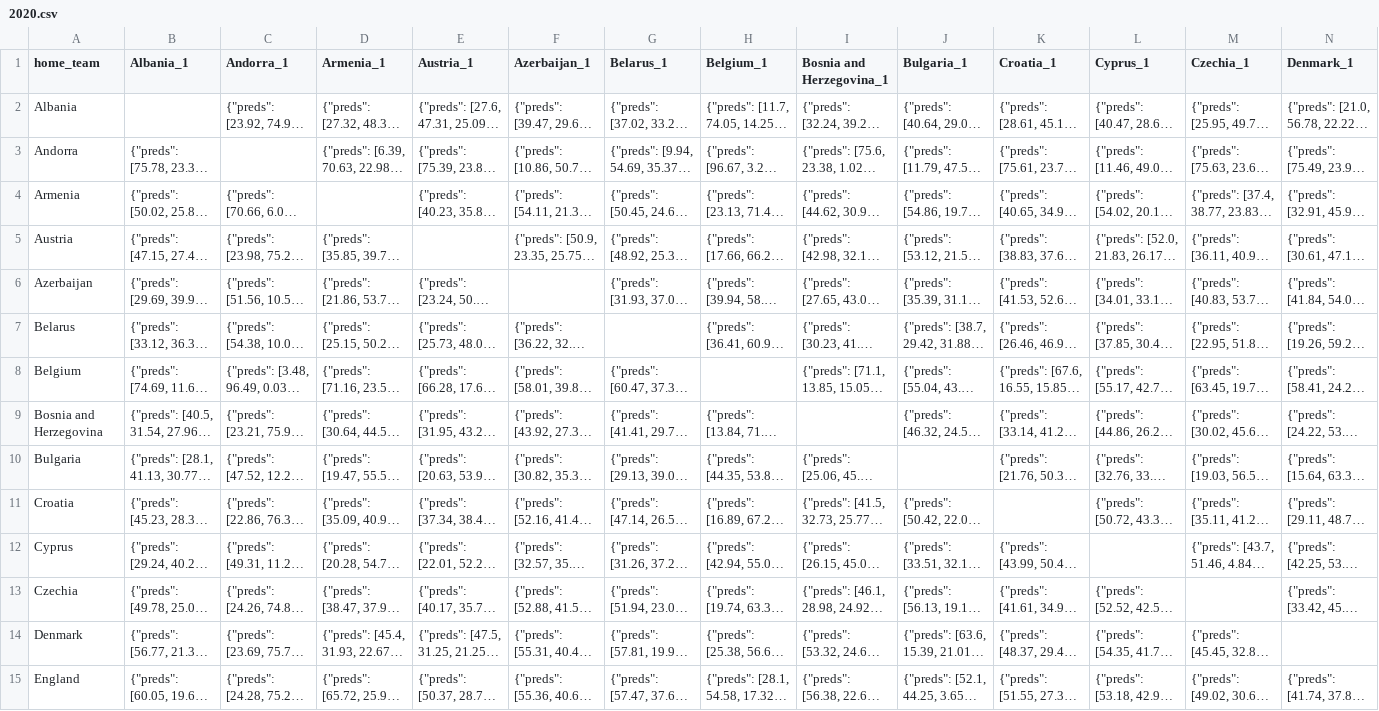
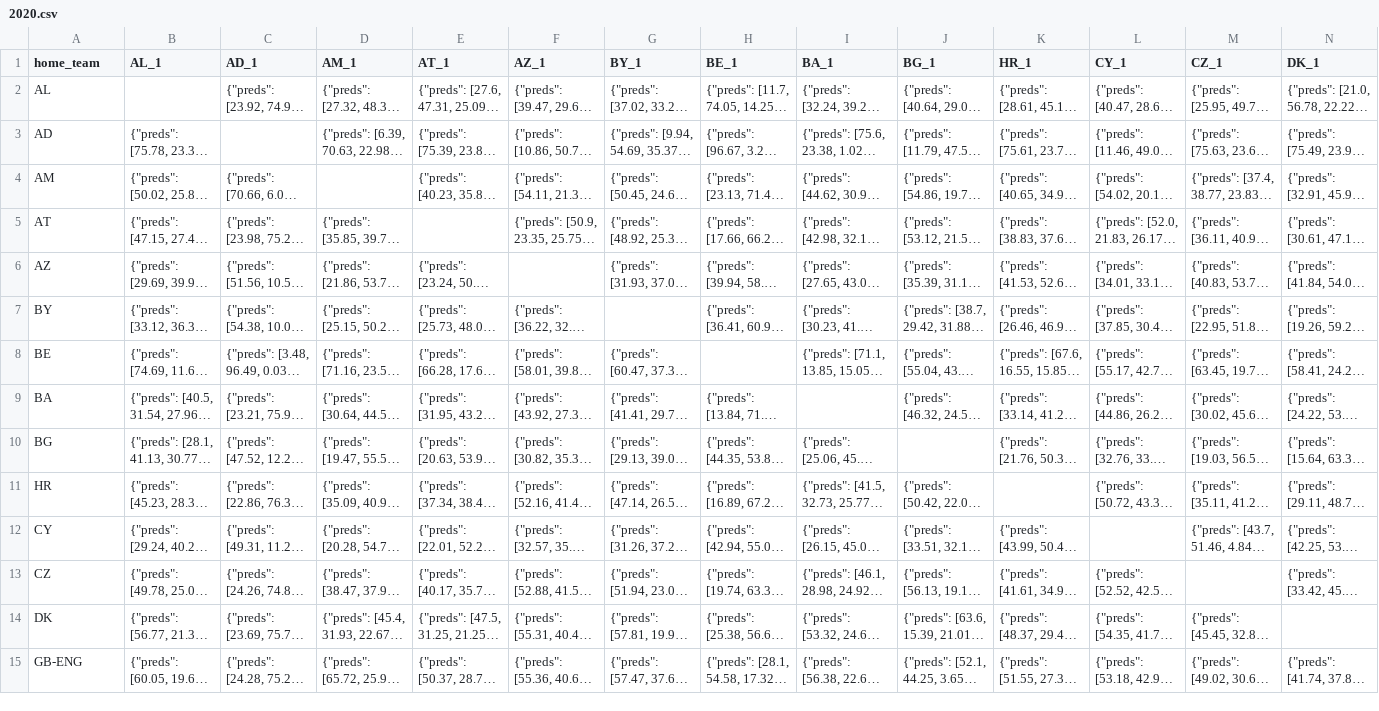
Before and after one commit to andreihar/footy-ai, a CSV file: client/public/data/predictions/2020.csv, drawn as a sheet; only a part is shown; long unchanged cells end in …; the diff covers the shown part only; the diff names each change by its address in the sheet, - before the commit and + after, or states it on an @@ line.

Commit message:
Replaced all countries in predictions with their country codes

```diff
--- a/client/public/data/predictions/2020.csv
+++ b/client/public/data/predictions/2020.csv
-B1: Albania_1
+B1: AL_1
-C1: Andorra_1
+C1: AD_1
-D1: Armenia_1
+D1: AM_1
-E1: Austria_1
+E1: AT_1
-F1: Azerbaijan_1
+F1: AZ_1
-G1: Belarus_1
+G1: BY_1
-H1: Belgium_1
+H1: BE_1
-I1: Bosnia and Herzegovina_1
+I1: BA_1
-J1: Bulgaria_1
+J1: BG_1
-K1: Croatia_1
+K1: HR_1
-L1: Cyprus_1
+L1: CY_1
-M1: Czechia_1
+M1: CZ_1
-N1: Denmark_1
+N1: DK_1
-A2 (home_team): Albania
+A2 (home_team): AL
-A3 (home_team): Andorra
+A3 (home_team): AD
-A4 (home_team): Armenia
+A4 (home_team): AM
-A5 (home_team): Austria
+A5 (home_team): AT
-A6 (home_team): Azerbaijan
+A6 (home_team): AZ
-A7 (home_team): Belarus
+A7 (home_team): BY
-A8 (home_team): Belgium
+A8 (home_team): BE
-A9 (home_team): Bosnia and Herzegovina
+A9 (home_team): BA
-A10 (home_team): Bulgaria
+A10 (home_team): BG
-A11 (home_team): Croatia
+A11 (home_team): HR
-A12 (home_team): Cyprus
+A12 (home_team): CY
-A13 (home_team): Czechia
+A13 (home_team): CZ
-A14 (home_team): Denmark
+A14 (home_team): DK
-A15 (home_team): England
+A15 (home_team): GB-ENG
```
Also changed, not shown: 138 edited cells elsewhere in this file, client/public/data/predictions/2016.csv, client/public/data/predictions/2021.csv, 18 other files.
